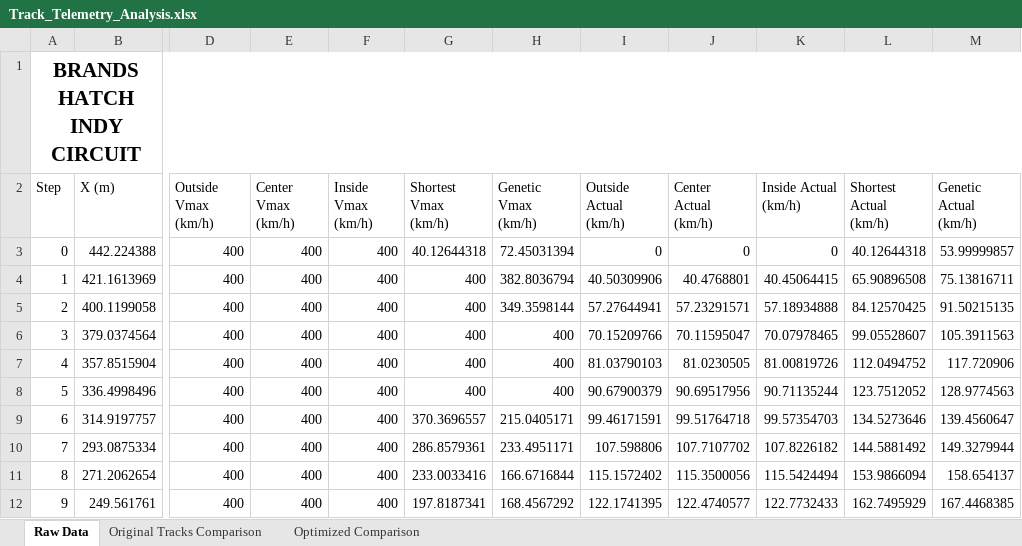
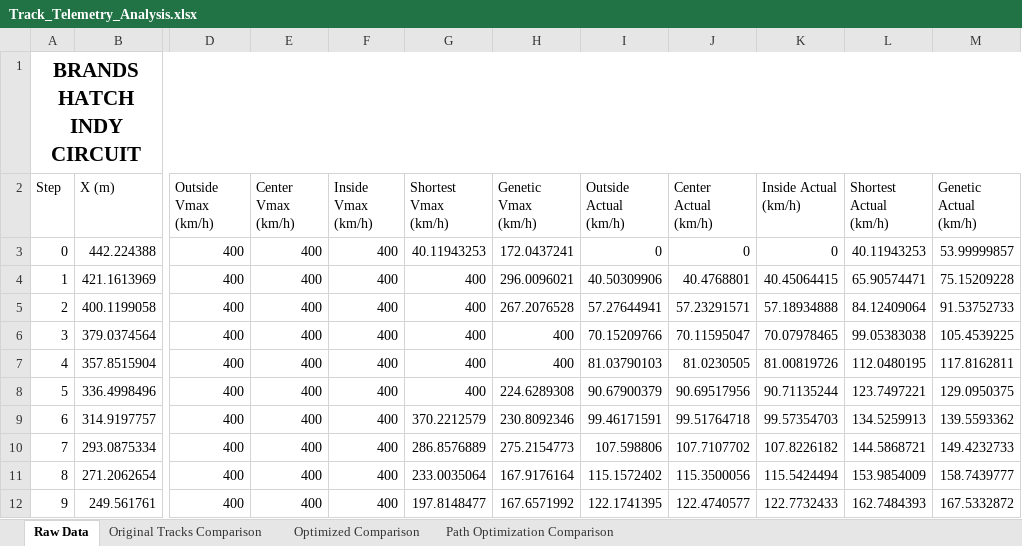
Before and after one commit to KL74IRE/glen_kelly_finaL_year_project_2025_Maynooth_University, an Excel workbook: Latest Version/CarAroundCircuit/Track_Telemetry_Analysis.xlsx, sheet Raw Data, drawn as a sheet; only a part is shown, gaps mark what is left out; values as stored, in another font and other column widths than the file's, no borders; the diff covers the shown part only; the diff names each change by its address in the sheet, - before the commit and + after, or states it on an @@ line.

Commit message:
excel sheet added

```diff
--- a/Latest Version/CarAroundCircuit/Track_Telemetry_Analysis.xlsx (sheet Raw Data)
+++ b/Latest Version/CarAroundCircuit/Track_Telemetry_Analysis.xlsx (sheet Raw Data)
+sheet tab: Path Optimization Comparison
-G3 (Shortest Vmax (km/h)): 40.12644318
+G3 (Shortest Vmax (km/h)): 40.11943253
-H3 (Genetic Vmax (km/h)): 72.45031394
+H3 (Genetic Vmax (km/h)): 172.0437241
-L3 (Shortest Actual (km/h)): 40.12644318
+L3 (Shortest Actual (km/h)): 40.11943253
-H4 (Genetic Vmax (km/h)): 382.8036794
+H4 (Genetic Vmax (km/h)): 296.0096021
-L4 (Shortest Actual (km/h)): 65.90896508
+L4 (Shortest Actual (km/h)): 65.90574471
-M4 (Genetic Actual (km/h)): 75.13816711
+M4 (Genetic Actual (km/h)): 75.15209228
-H5 (Genetic Vmax (km/h)): 349.3598144
+H5 (Genetic Vmax (km/h)): 267.2076528
-L5 (Shortest Actual (km/h)): 84.12570425
+L5 (Shortest Actual (km/h)): 84.12409064
-M5 (Genetic Actual (km/h)): 91.50215135
+M5 (Genetic Actual (km/h)): 91.53752733
-L6 (Shortest Actual (km/h)): 99.05528607
+L6 (Shortest Actual (km/h)): 99.05383038
-M6 (Genetic Actual (km/h)): 105.3911563
+M6 (Genetic Actual (km/h)): 105.4539225
-L7 (Shortest Actual (km/h)): 112.0494752
+L7 (Shortest Actual (km/h)): 112.0480195
-M7 (Genetic Actual (km/h)): 117.720906
+M7 (Genetic Actual (km/h)): 117.8162811
-H8 (Genetic Vmax (km/h)): 400
+H8 (Genetic Vmax (km/h)): 224.6289308
-L8 (Shortest Actual (km/h)): 123.7512052
+L8 (Shortest Actual (km/h)): 123.7497221
-M8 (Genetic Actual (km/h)): 128.9774563
+M8 (Genetic Actual (km/h)): 129.0950375
-G9 (Shortest Vmax (km/h)): 370.3696557
+G9 (Shortest Vmax (km/h)): 370.2212579
-H9 (Genetic Vmax (km/h)): 215.0405171
+H9 (Genetic Vmax (km/h)): 230.8092346
-L9 (Shortest Actual (km/h)): 134.5273646
+L9 (Shortest Actual (km/h)): 134.5259913
-M9 (Genetic Actual (km/h)): 139.4560647
+M9 (Genetic Actual (km/h)): 139.5593362
-G10 (Shortest Vmax (km/h)): 286.8579361
+G10 (Shortest Vmax (km/h)): 286.8576889
-H10 (Genetic Vmax (km/h)): 233.4951171
+H10 (Genetic Vmax (km/h)): 275.2154773
-L10 (Shortest Actual (km/h)): 144.5881492
+L10 (Shortest Actual (km/h)): 144.5868721
-M10 (Genetic Actual (km/h)): 149.3279944
+M10 (Genetic Actual (km/h)): 149.4232733
-G11 (Shortest Vmax (km/h)): 233.0033416
+G11 (Shortest Vmax (km/h)): 233.0035064
-H11 (Genetic Vmax (km/h)): 166.6716844
+H11 (Genetic Vmax (km/h)): 167.9176164
-L11 (Shortest Actual (km/h)): 153.9866094
+L11 (Shortest Actual (km/h)): 153.9854009
-M11 (Genetic Actual (km/h)): 158.654137
+M11 (Genetic Actual (km/h)): 158.7439777
-G12 (Shortest Vmax (km/h)): 197.8187341
+G12 (Shortest Vmax (km/h)): 197.8148477
-H12 (Genetic Vmax (km/h)): 168.4567292
+H12 (Genetic Vmax (km/h)): 167.6571992
-L12 (Shortest Actual (km/h)): 162.7495929
+L12 (Shortest Actual (km/h)): 162.7484393
-M12 (Genetic Actual (km/h)): 167.4468385
+M12 (Genetic Actual (km/h)): 167.5332872
```
Also changed, not shown: 523 edited cells elsewhere in this sheet, charts or pictures, 1 other file.
